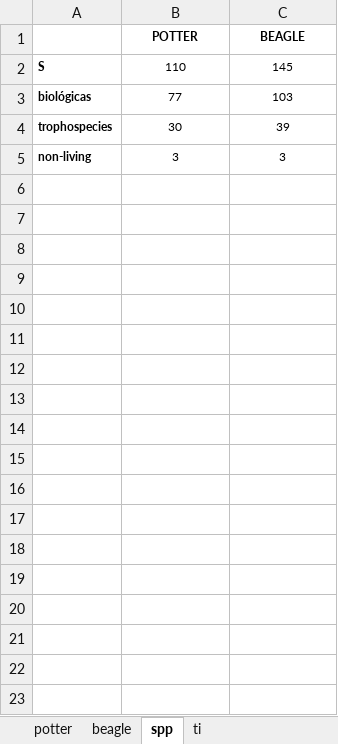
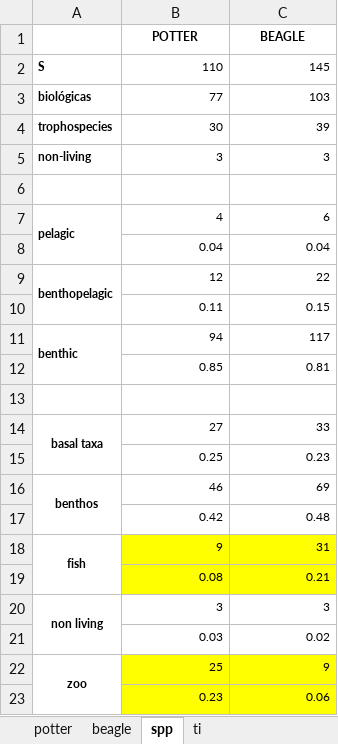
Before and after one commit to 123iamela/foodweb-comparison, an Excel workbook: 2020/Figures/Resultados_20.xlsx, sheet spp, drawn as a sheet; values as stored, in another font and other column widths than the file's, no borders; the diff names each change by its address in the sheet, - before the commit and + after, or states it on an @@ line.

```diff
--- a/2020/Figures/Resultados_20.xlsx (sheet spp)
+++ b/2020/Figures/Resultados_20.xlsx (sheet spp)
-B2:C5 alignment: center
+B2:C5 alignment: right
+row 6: (empty)
+row 7: pelagic | 4 | 6
+row 8:  | 0.04 | 0.04
+row 9: benthopelagic | 12 | 22
+row 10:  | 0.11 | 0.15
+row 11: benthic | 94 | 117
+row 12:  | 0.85 | 0.81
+row 13: (empty)
+row 14: basal taxa | 27 | 33
+row 15:  | 0.25 | 0.23
+row 16: benthos | 46 | 69
+row 17:  | 0.42 | 0.48
+row 18: fish | 9 | 31
+row 19:  | 0.08 | 0.21
+row 20: non living | 3 | 3
+row 21:  | 0.03 | 0.02
+row 22: zoo | 25 | 9
+row 23:  | 0.23 | 0.06
```
Also changed, not shown: sheet p_roles, sheet b_roles, sheet ti, hidden cells, 4 other files.
